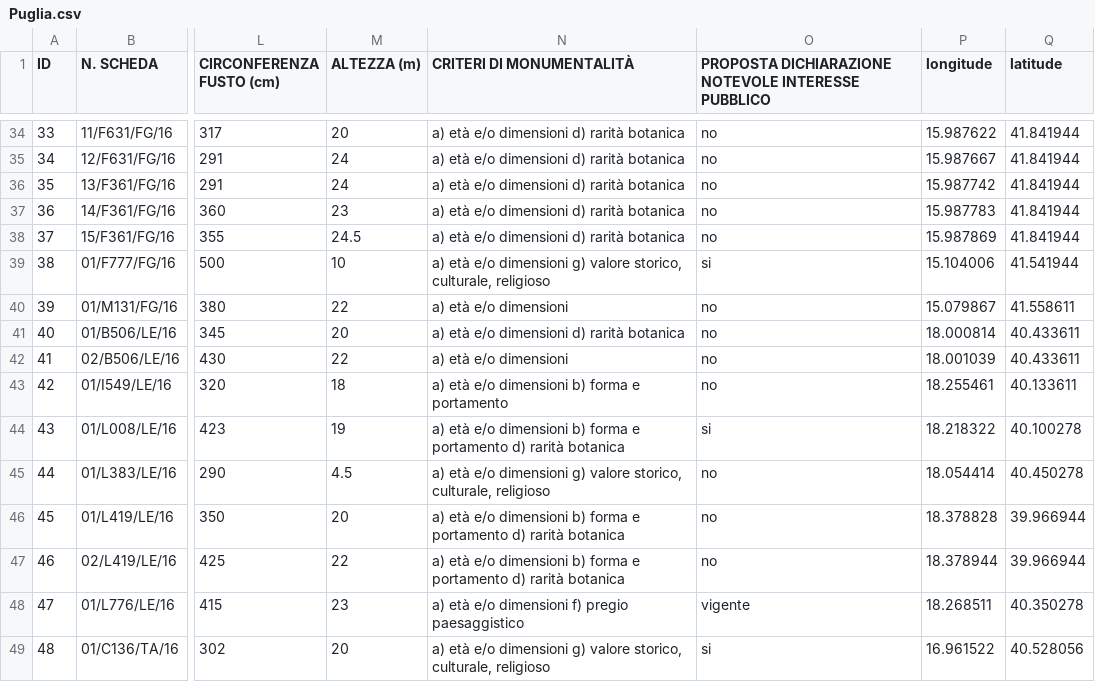
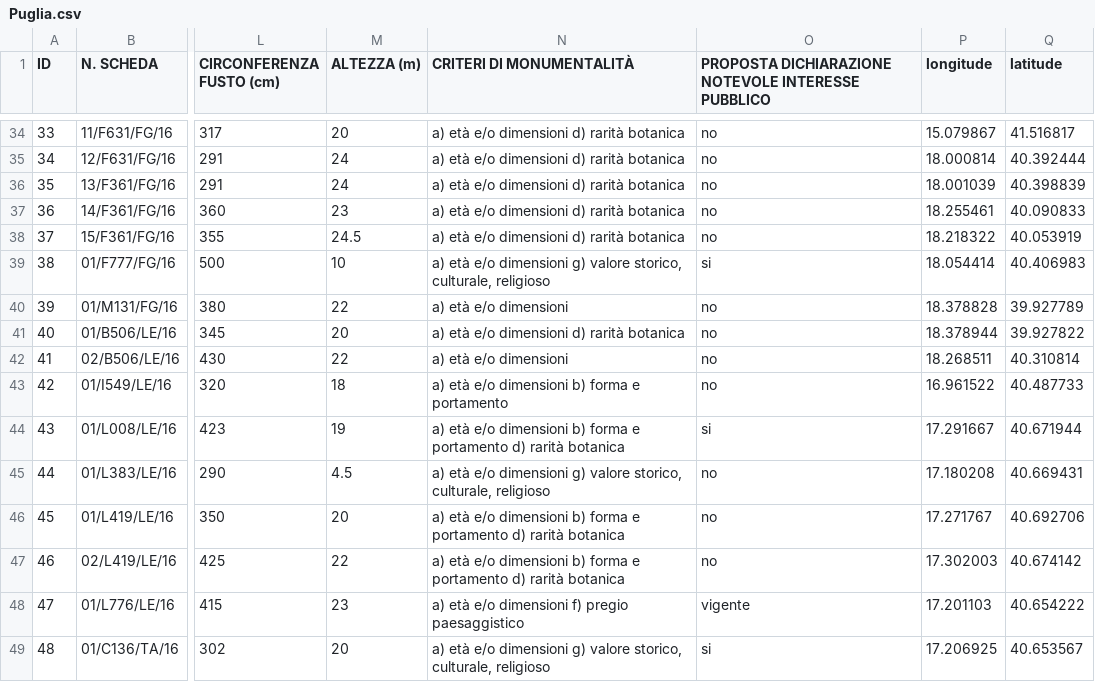
Before and after one commit to ondata/alberimonumentaliitalia, a CSV file: csv/Puglia.csv, drawn as a sheet; only a part is shown, gaps mark what is left out; the diff covers the shown part only; the diff names each change by its address in the sheet, - before the commit and + after, or states it on an @@ line.

```diff
--- a/csv/Puglia.csv
+++ b/csv/Puglia.csv
-P34 (longitude): 15.987622
+P34 (longitude): 15.079867
-Q34 (latitude): 41.841944
+Q34 (latitude): 41.516817
-P35 (longitude): 15.987667
+P35 (longitude): 18.000814
-Q35 (latitude): 41.841944
+Q35 (latitude): 40.392444
-P36 (longitude): 15.987742
+P36 (longitude): 18.001039
-Q36 (latitude): 41.841944
+Q36 (latitude): 40.398839
-P37 (longitude): 15.987783
+P37 (longitude): 18.255461
-Q37 (latitude): 41.841944
+Q37 (latitude): 40.090833
-P38 (longitude): 15.987869
+P38 (longitude): 18.218322
-Q38 (latitude): 41.841944
+Q38 (latitude): 40.053919
-P39 (longitude): 15.104006
+P39 (longitude): 18.054414
-Q39 (latitude): 41.541944
+Q39 (latitude): 40.406983
-P40 (longitude): 15.079867
+P40 (longitude): 18.378828
-Q40 (latitude): 41.558611
+Q40 (latitude): 39.927789
-P41 (longitude): 18.000814
+P41 (longitude): 18.378944
-Q41 (latitude): 40.433611
+Q41 (latitude): 39.927822
-P42 (longitude): 18.001039
+P42 (longitude): 18.268511
-Q42 (latitude): 40.433611
+Q42 (latitude): 40.310814
-P43 (longitude): 18.255461
+P43 (longitude): 16.961522
-Q43 (latitude): 40.133611
+Q43 (latitude): 40.487733
-P44 (longitude): 18.218322
+P44 (longitude): 17.291667
-Q44 (latitude): 40.100278
+Q44 (latitude): 40.671944
-P45 (longitude): 18.054414
+P45 (longitude): 17.180208
-Q45 (latitude): 40.450278
+Q45 (latitude): 40.669431
-P46 (longitude): 18.378828
+P46 (longitude): 17.271767
-Q46 (latitude): 39.966944
+Q46 (latitude): 40.692706
-P47 (longitude): 18.378944
+P47 (longitude): 17.302003
-Q47 (latitude): 39.966944
+Q47 (latitude): 40.674142
-P48 (longitude): 18.268511
+P48 (longitude): 17.201103
-Q48 (latitude): 40.350278
+Q48 (latitude): 40.654222
-P49 (longitude): 16.961522
+P49 (longitude): 17.206925
-Q49 (latitude): 40.528056
+Q49 (latitude): 40.653567
```
Also changed, not shown: 79 edited cells elsewhere in this file, alberiMonumentali.csv, csv/Marche.csv, 23 other files.
